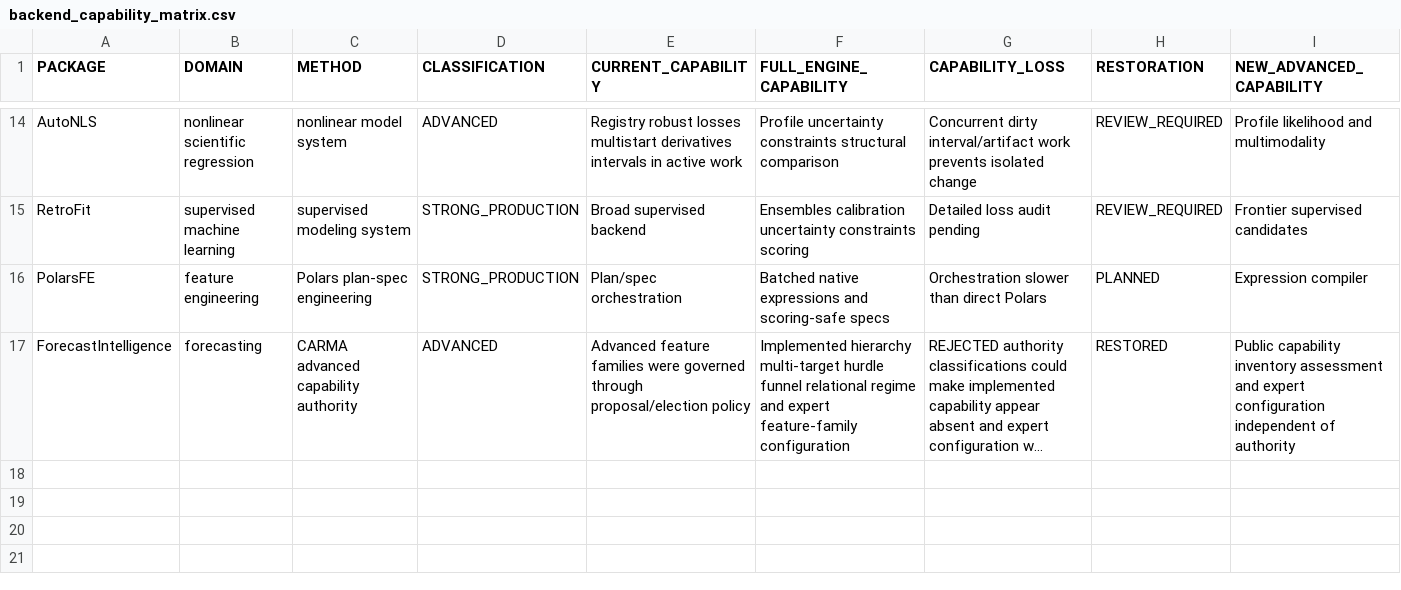
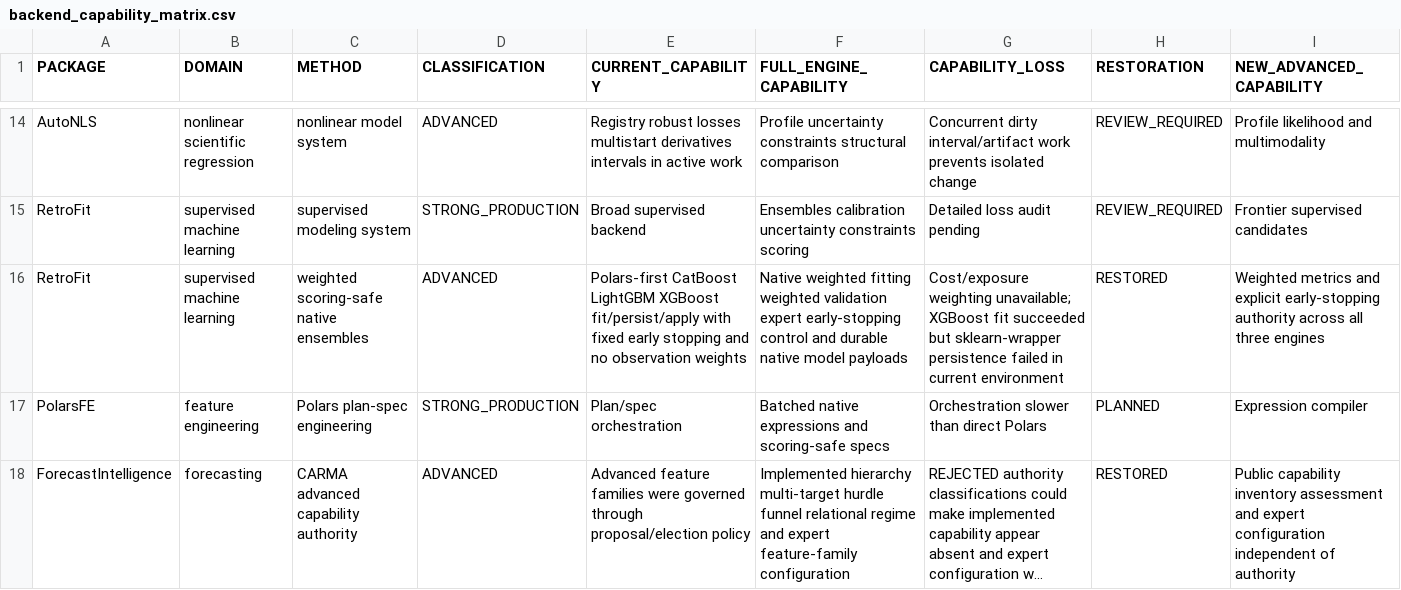
Before and after one commit to AdrianAntico/Benchmarks, a CSV file: BackendSophistication/backend_capability_matrix.csv, drawn as a sheet; only a part is shown, gaps mark what is left out; long unchanged cells end in …; rows hold the shown columns only; the diff names each change by its address in the sheet, - before the commit and + after, or states it on an @@ line.

Commit message:
Record RetroFit production capability restoration

```diff
--- a/BackendSophistication/backend_capability_matrix.csv
+++ b/BackendSophistication/backend_capability_matrix.csv
+row 16: RetroFit | supervised machine learning | weighted scoring-safe native ensembles | ADVANCED | Polars-first CatBoost LightGBM XGBoost fit/persist/apply with fixed early stopping and no observation weights | Native weighted fitting weighted validation expert early-stopping control and durable native model payloads | Cost/exposure weighting unavailable; XGBoost fit succeeded but sklearn-wrapper persistence failed in current environment | RESTORED | Weighted metrics and explicit early-stopping authority across all three engines
```
